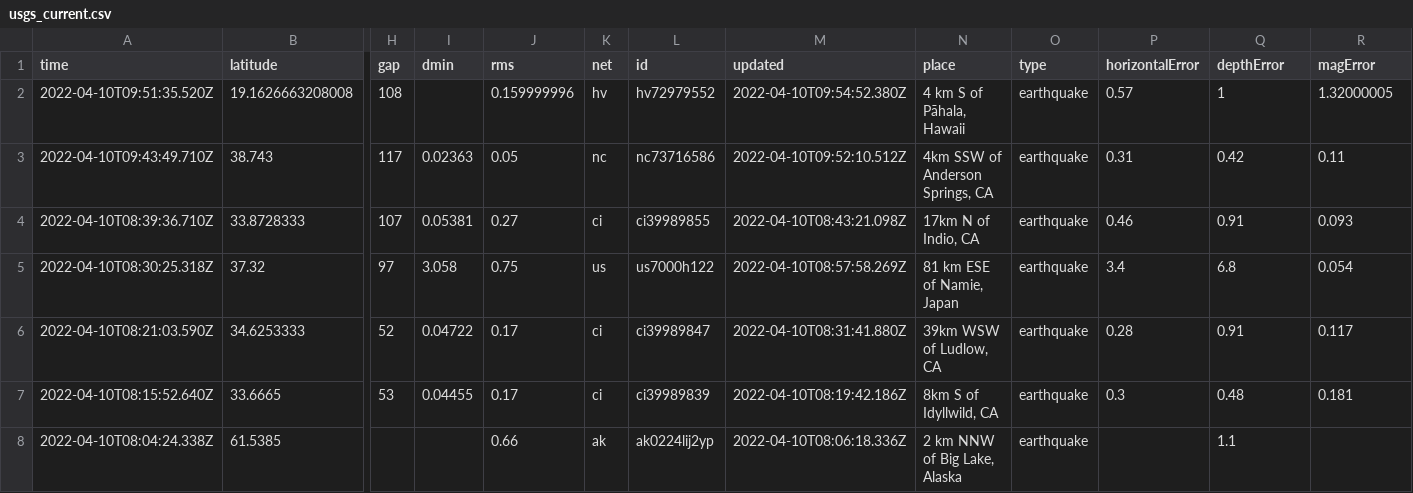
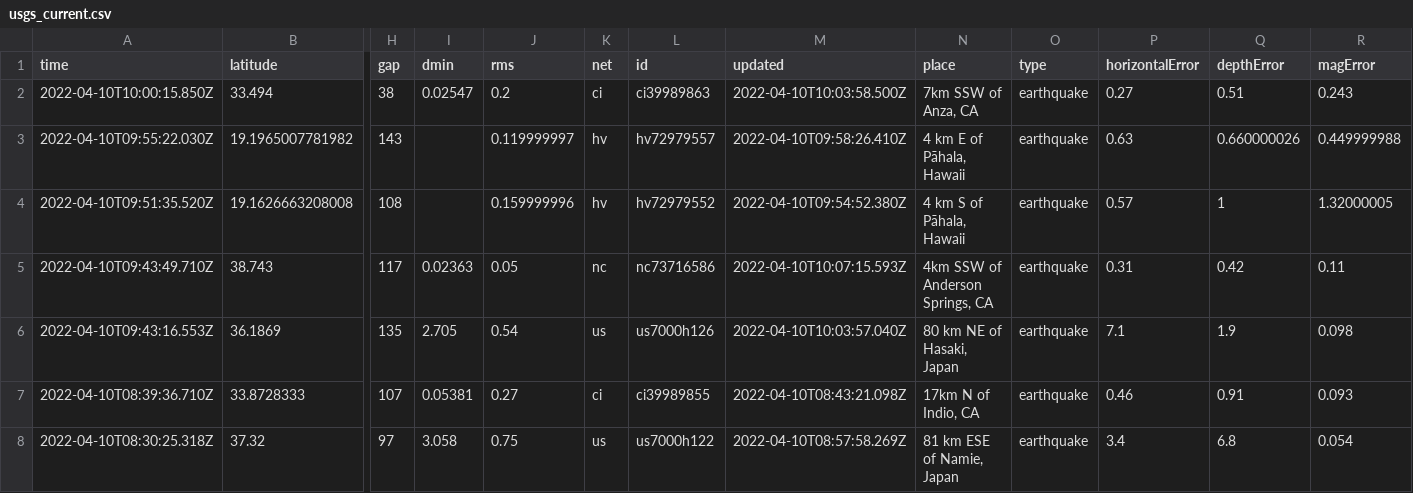
Before and after one commit to cveltri/my-data-robot, a CSV file: usgs_current.csv, drawn as a sheet; only a part is shown, gaps mark what is left out; the shorter side is filled out with more unchanged rows; addresses are those after the commit; rows hold the shown columns only; the diff names each change by its address in the sheet, - before the commit and + after, or states it on an @@ line.

```diff
--- a/usgs_current.csv
+++ b/usgs_current.csv
+row 2: 2022-04-10T10:00:15.850Z | 33.494 | 38 | 0.02547 | 0.2 | ci | ci39989863 | 2022-04-10T10:03:58.500Z | 7km SSW of Anza, CA | earthquake | 0.27 | 0.51 | 0.243
+row 3: 2022-04-10T09:55:22.030Z | 19.1965007781982 | 143 |  | 0.119999997 | hv | hv72979557 | 2022-04-10T09:58:26.410Z | 4 km E of Pāhala, Hawaii | earthquake | 0.63 | 0.660000026 | 0.449999988
-M5 (updated): 2022-04-10T09:52:10.512Z
+M5 (updated): 2022-04-10T10:07:15.593Z
+row 6: 2022-04-10T09:43:16.553Z | 36.1869 | 135 | 2.705 | 0.54 | us | us7000h126 | 2022-04-10T10:03:57.040Z | 80 km NE of Hasaki, Japan | earthquake | 7.1 | 1.9 | 0.098
```
